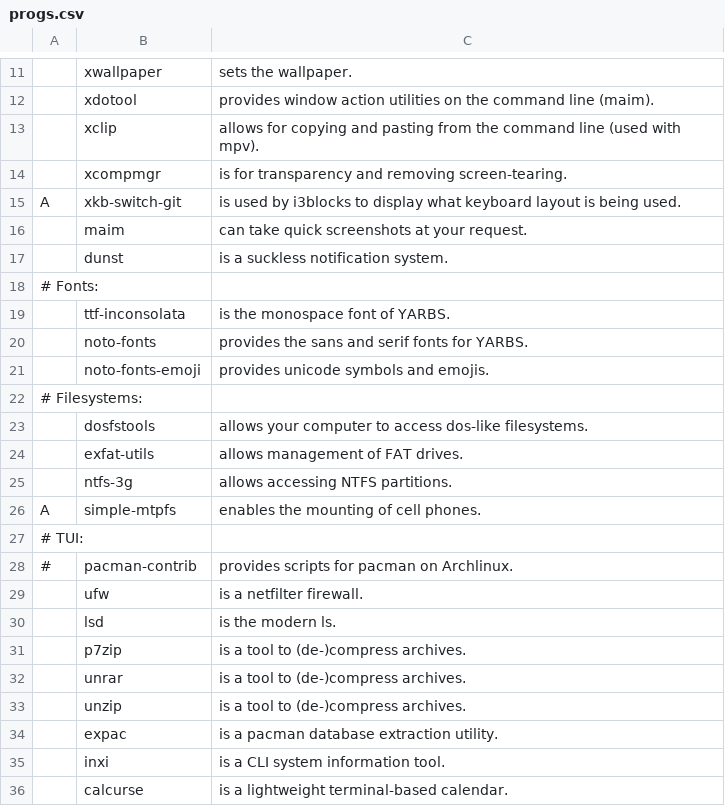
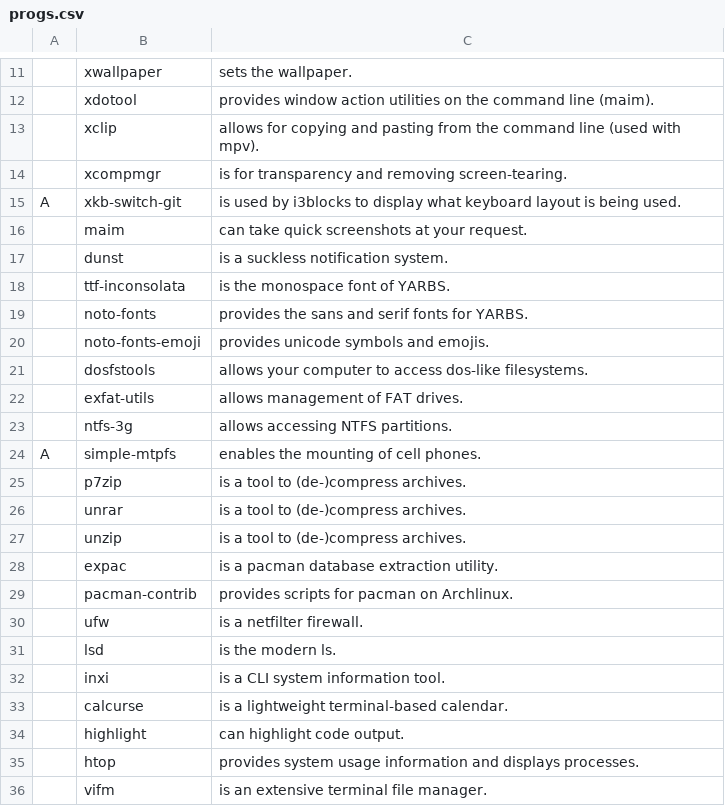
Before and after one commit to ispanos/anergos, a CSV file: progs.csv, drawn as a sheet; only a part is shown, gaps mark what is left out; the shorter side is filled out with more unchanged rows; the diff covers the shown part only.

```diff
--- a/progs.csv
+++ b/progs.csv
@@ -17,3 +17,2 @@ A,xkb-switch-git,"is used by i3blocks to display what keyboard layout is being u
 ,dunst,"is a suckless notification system."
-# Fonts:,,
 ,ttf-inconsolata,"is the monospace font of YARBS."
@@ -21,3 +20,2 @@ A,xkb-switch-git,"is used by i3blocks to display what keyboard layout is being u
 ,noto-fonts-emoji,"provides unicode symbols and emojis."
-# Filesystems:,,
 ,dosfstools,"allows your computer to access dos-like filesystems."
@@ -26,6 +24,2 @@ A,xkb-switch-git,"is used by i3blocks to display what keyboard layout is being u
 A,simple-mtpfs,"enables the mounting of cell phones."
-# TUI:,,
-#,pacman-contrib,"provides scripts for pacman on Archlinux."
-,ufw,"is a netfilter firewall."
-,lsd,"is the modern ls."
 ,p7zip,"is a tool to (de-)compress archives."
@@ -34,2 +28,5 @@ A,simple-mtpfs,"enables the mounting of cell phones."
 ,expac,"is a pacman database extraction utility."
+,pacman-contrib,"provides scripts for pacman on Archlinux."
+,ufw,"is a netfilter firewall."
+,lsd,"is the modern ls."
 ,inxi,"is a CLI system information tool."
```
Also changed, not shown: 11 removed rows, 2 moved rows and 1 edited cell elsewhere in this file.
